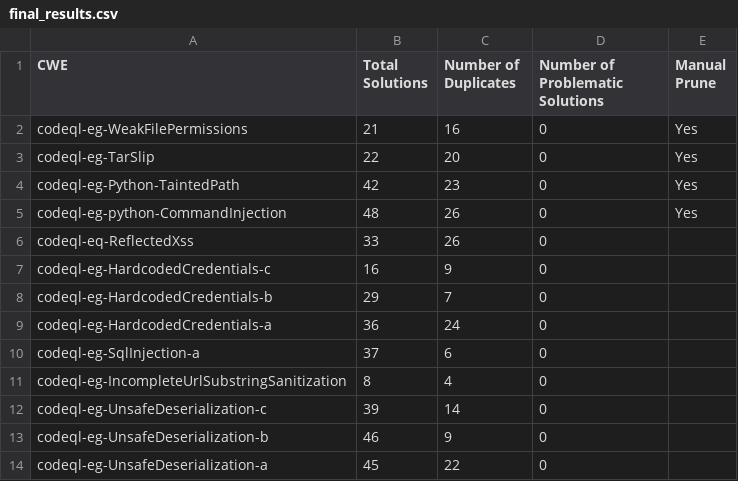
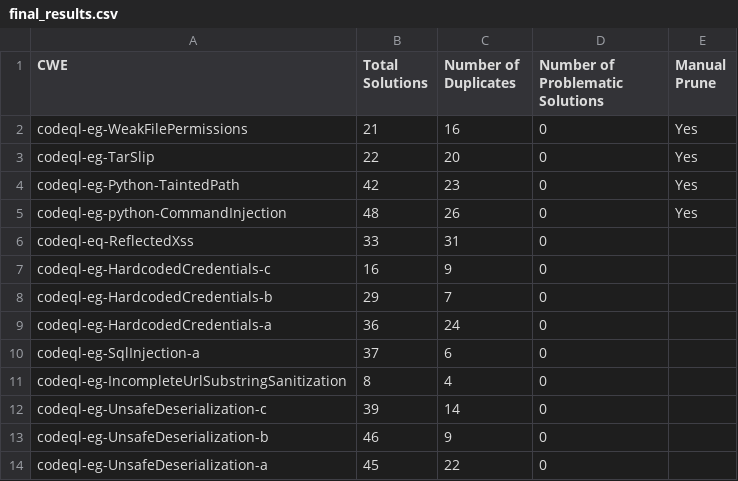
Before and after one commit to CommissarSilver/CVT, a CSV file: CWE_replication/final_results.csv, drawn as a sheet.

```diff
--- a/CWE_replication/final_results.csv
+++ b/CWE_replication/final_results.csv
@@ -5,3 +5,3 @@ codeql-eg-Python-TaintedPath,42,23,0,Yes
 codeql-eg-python-CommandInjection,48,26,0,Yes
-codeql-eq-ReflectedXss,33,26,0
+codeql-eq-ReflectedXss,33,31,0
 codeql-eg-HardcodedCredentials-c,16,9,0
```
Also changed, not shown: 5 other files.
